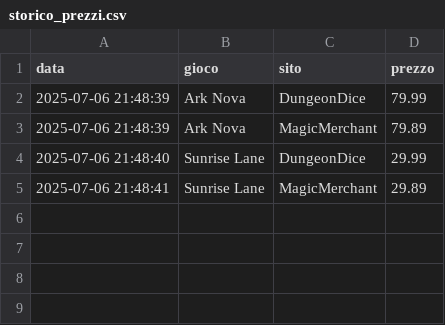
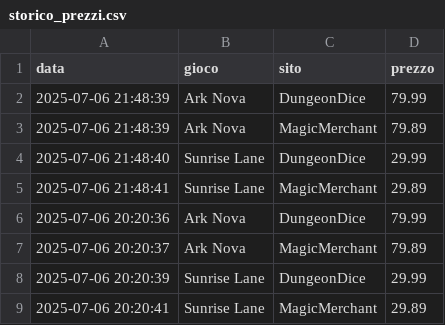
Before and after one commit to gigifacile/BGPrices, a CSV file: storico_prezzi.csv, drawn as a sheet.

```diff
--- a/storico_prezzi.csv
+++ b/storico_prezzi.csv
@@ -5 +5,5 @@ data,gioco,sito,prezzo
 2025-07-06 21:48:41,Sunrise Lane,MagicMerchant,29.89
+2025-07-06 20:20:36,Ark Nova,DungeonDice,79.99
+2025-07-06 20:20:37,Ark Nova,MagicMerchant,79.89
+2025-07-06 20:20:39,Sunrise Lane,DungeonDice,29.99
+2025-07-06 20:20:41,Sunrise Lane,MagicMerchant,29.89
```
Also changed, not shown: 1 other file.
